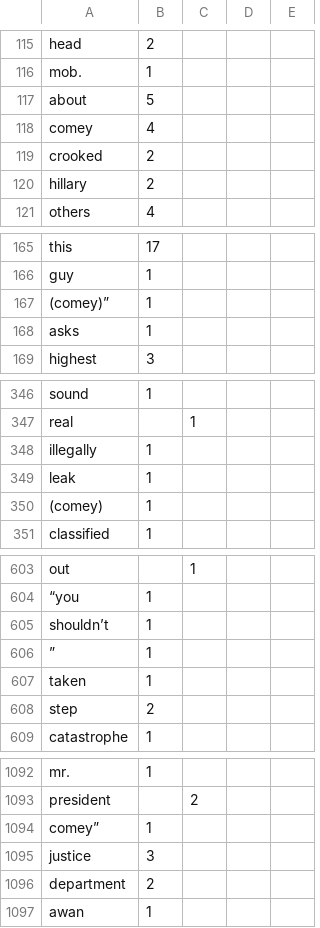
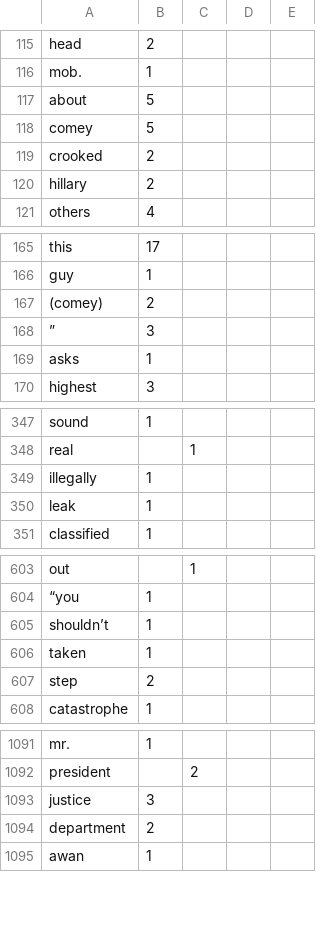
Before and after one commit to Tnutlyrehc/TrumpTweetMachine, a CSV file: word_counter.csv, drawn as a sheet; only a part is shown, gaps mark what is left out.

```diff
--- a/word_counter.csv
+++ b/word_counter.csv
@@ -117,3 +117,3 @@ mob., 1
 about, 5
-comey, 4
+comey, 5
 crooked, 2
@@ -166,3 +166,4 @@ this, 17
 guy, 1
-(comey)”, 1
+(comey), 2
+”, 3
 asks, 1
@@ -349,3 +350,2 @@ illegally, 1
 leak, 1
-(comey), 1
 classified, 1
@@ -605,3 +605,2 @@ out,, 1
 shouldn’t, 1
-”, 1
 taken, 1
@@ -1093,3 +1092,2 @@ mr., 1
 president,, 2
-comey”, 1
 justice, 3
```
Also changed, not shown: sorted_word_frequency.csv, word_frequency.csv, 4 other files.
